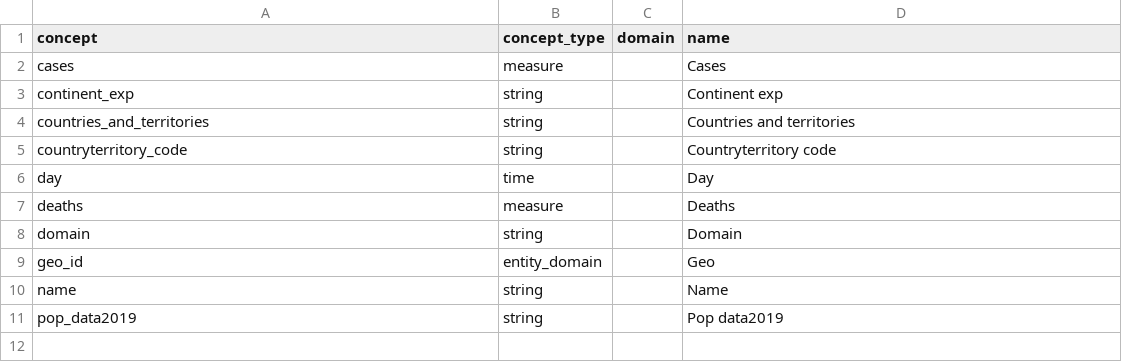
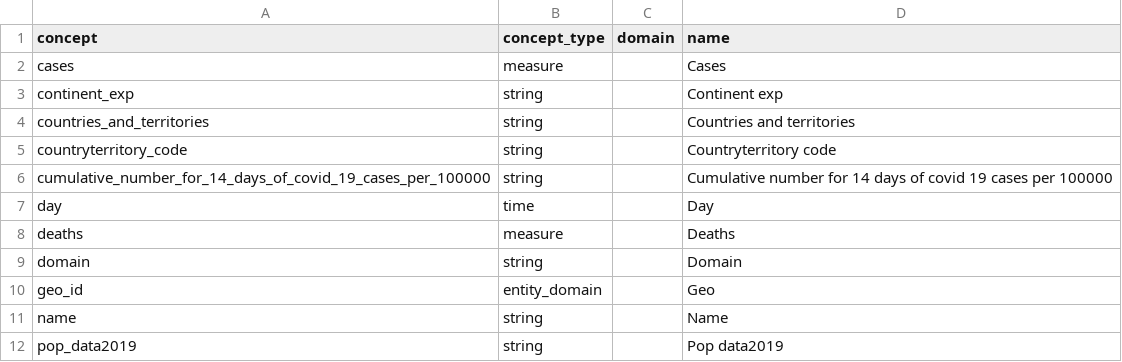
Before and after one commit to abdullahi4/ddf--ecdc--covid_19_geographic_distribution, a CSV file: ddf--concepts.csv, drawn as a sheet.

Commit message:
auto generated dataset

```diff
--- a/ddf--concepts.csv
+++ b/ddf--concepts.csv
@@ -5,2 +5,3 @@ countries_and_territories,string,,Countries and territories
 countryterritory_code,string,,Countryterritory code
+cumulative_number_for_14_days_of_covid_19_cases_per_100000,string,,Cumulative number for 14 days of covid 19 cases per 100000
 day,time,,Day
```
Also changed, not shown: 2 other files.
